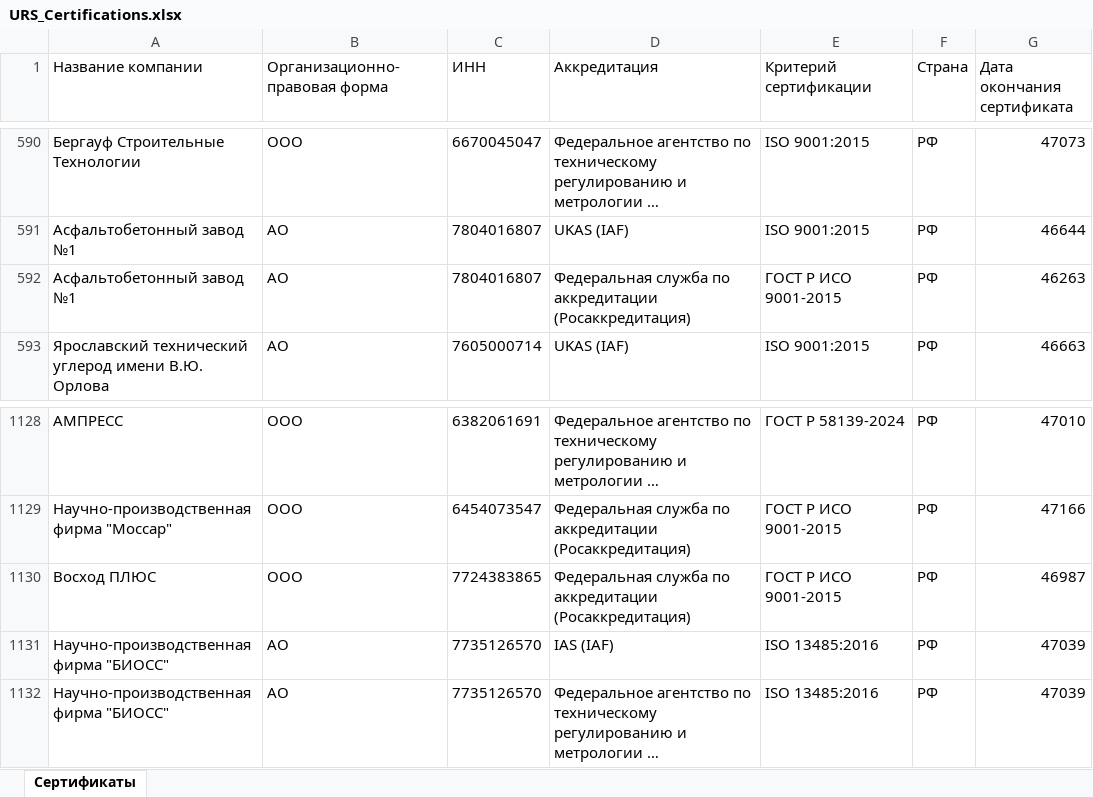
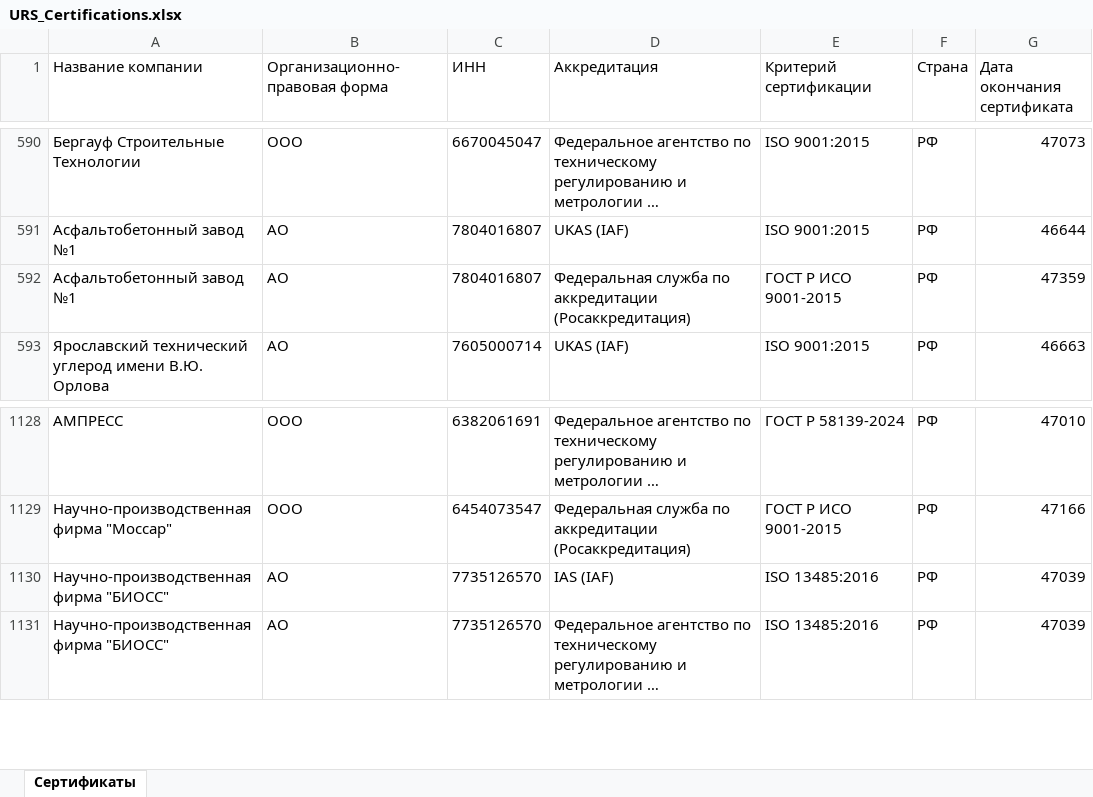
Before and after one commit to LegendaCR/Legendacompany, an Excel workbook: sites/URS/URS_Certifications/URS_Certifications.xlsx, sheet Сертификаты, drawn as a sheet; only a part is shown, gaps mark what is left out; long unchanged cells end in …; values as stored, in another font and other column widths than the file's, no borders; the diff names each change by its address in the sheet, - before the commit and + after, or states it on an @@ line.

Commit message:
chore(tilda): обновление URS_Certifications.xlsx

```diff
--- a/sites/URS/URS_Certifications/URS_Certifications.xlsx (sheet Сертификаты)
+++ b/sites/URS/URS_Certifications/URS_Certifications.xlsx (sheet Сертификаты)
-G592 (Дата окончания сертификата): 46263
+G592 (Дата окончания сертификата): 47359
-row 1130: Восход ПЛЮС | ООО | 7724383865 | Федеральная служба по аккредитации (Росаккредитация) | ГОСТ Р ИСО 9001-2015 | РФ | 46987
```
